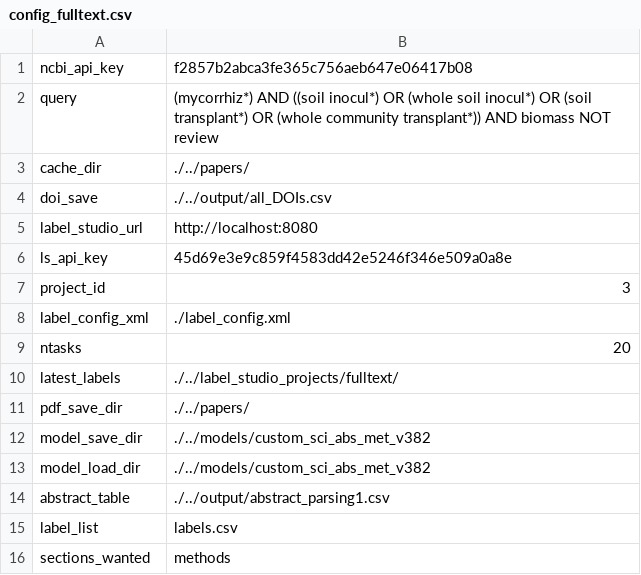
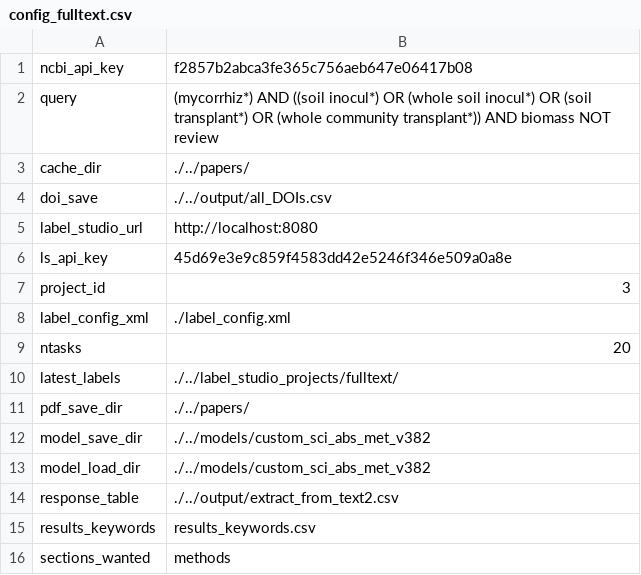
Before and after one commit to jusinowicz/metascrape, a CSV file: fulltext/config_fulltext.csv, drawn as a sheet.

Commit message:
scrape_responses, first pass at setup

```diff
--- a/fulltext/config_fulltext.csv
+++ b/fulltext/config_fulltext.csv
@@ -13,4 +13,4 @@ model_save_dir, ./../models/custom_sci_abs_met_v382
 model_load_dir, ./../models/custom_sci_abs_met_v382
-abstract_table, ./../output/abstract_parsing1.csv
-label_list, labels.csv
+response_table, ./../output/extract_from_text2.csv
+results_keywords, results_keywords.csv
 sections_wanted, methods
```
Also changed, not shown: 4 other files.
